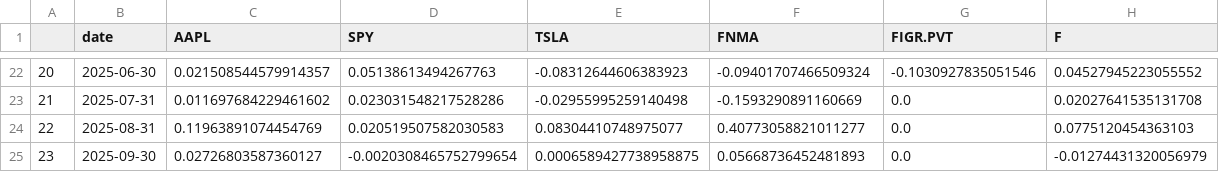
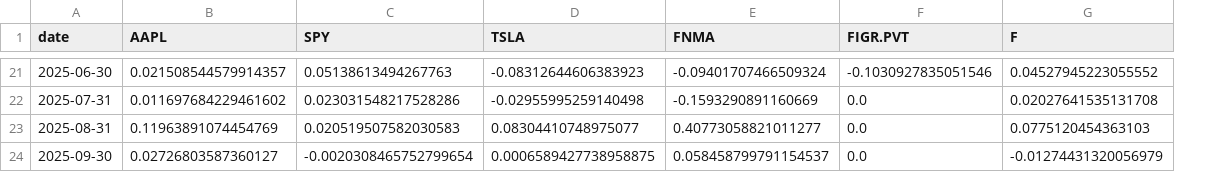
Before and after one commit to cfornesa/dx704-project-01, a TSV file: historical_returns.tsv, drawn as a sheet; only a part is shown, gaps mark what is left out; removed rows and columns are numbered as before the commit, all else as after; the diff covers the shown part only; the diff names each change by its address in the sheet, - before the commit and + after, or states it on an @@ line.

```diff
--- a/historical_returns.tsv
+++ b/historical_returns.tsv
-column A, rows 22-25: 20 | 21 | 22 | 23
-E24 (FNMA): 0.05668736452481893
+E24 (FNMA): 0.058458799791154537
```
Also changed, not shown: 1 removed row and 29 edited cells elsewhere in this file, estimated_covariance.tsv, historical_prices.tsv, 5 other files.
